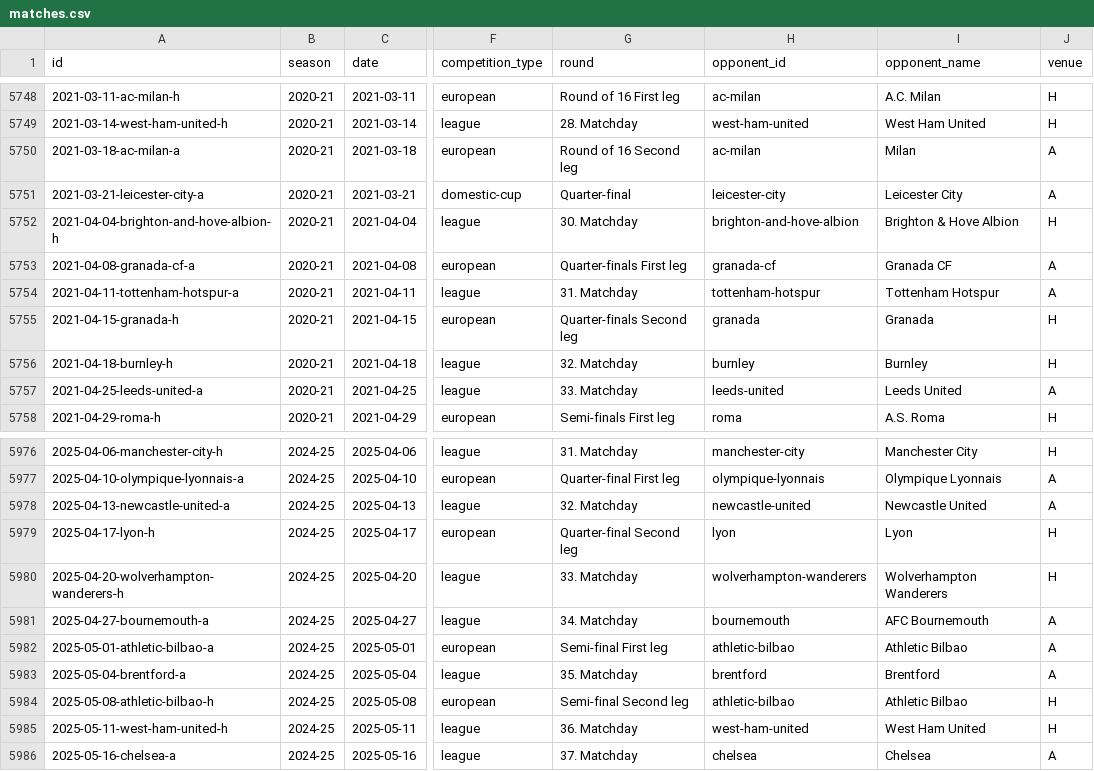
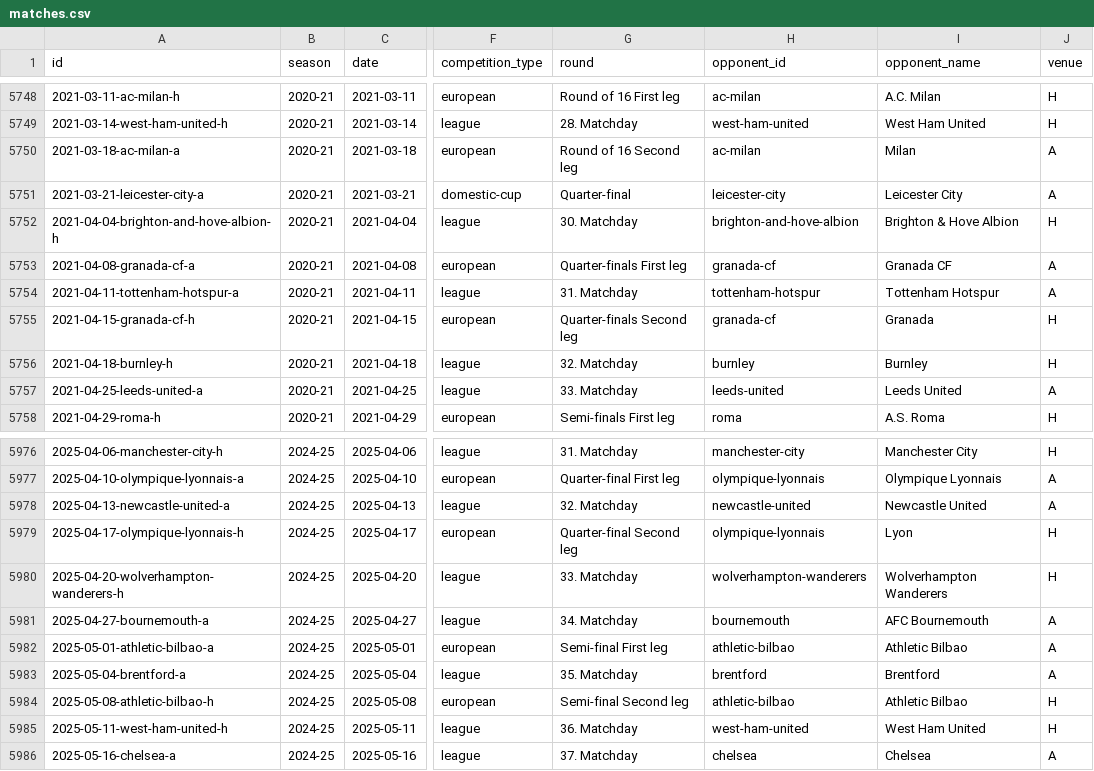
Before and after one commit to cbrown564-alt/unitedstats, a CSV file: public/dataset/matches.csv, drawn as a sheet; only a part is shown, gaps mark what is left out; the diff names each change by its address in the sheet, - before the commit and + after, or states it on an @@ line.

```diff
--- a/public/dataset/matches.csv
+++ b/public/dataset/matches.csv
-A5755 (id): 2021-04-15-granada-h
+A5755 (id): 2021-04-15-granada-cf-h
-H5755 (opponent_id): granada
+H5755 (opponent_id): granada-cf
-A5979 (id): 2025-04-17-lyon-h
+A5979 (id): 2025-04-17-olympique-lyonnais-h
-H5979 (opponent_id): lyon
+H5979 (opponent_id): olympique-lyonnais
```
Also changed, not shown: public/dataset/elo_history.csv, 6 other files.
